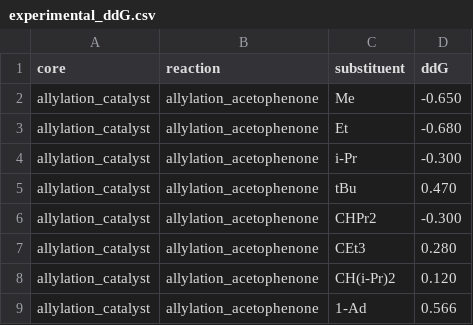
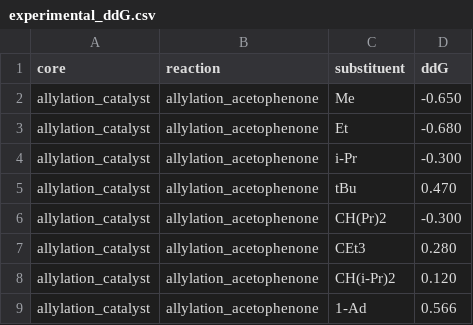
Before and after one commit to austin-mroz/SMORES, a CSV file: validation/catalytic_reactions/one_substituent/experimental_ddG.csv, drawn as a sheet; only a part is shown.

```diff
--- a/validation/catalytic_reactions/one_substituent/experimental_ddG.csv
+++ b/validation/catalytic_reactions/one_substituent/experimental_ddG.csv
@@ -5,3 +5,3 @@ allylation_catalyst,allylation_acetophenone,i-Pr,-0.300
 allylation_catalyst,allylation_acetophenone,tBu,0.470
-allylation_catalyst,allylation_acetophenone,CHPr2,-0.300
+allylation_catalyst,allylation_acetophenone,CH(Pr)2,-0.300
 allylation_catalyst,allylation_acetophenone,CEt3,0.280
```
Also changed, not shown: 4 other files.
